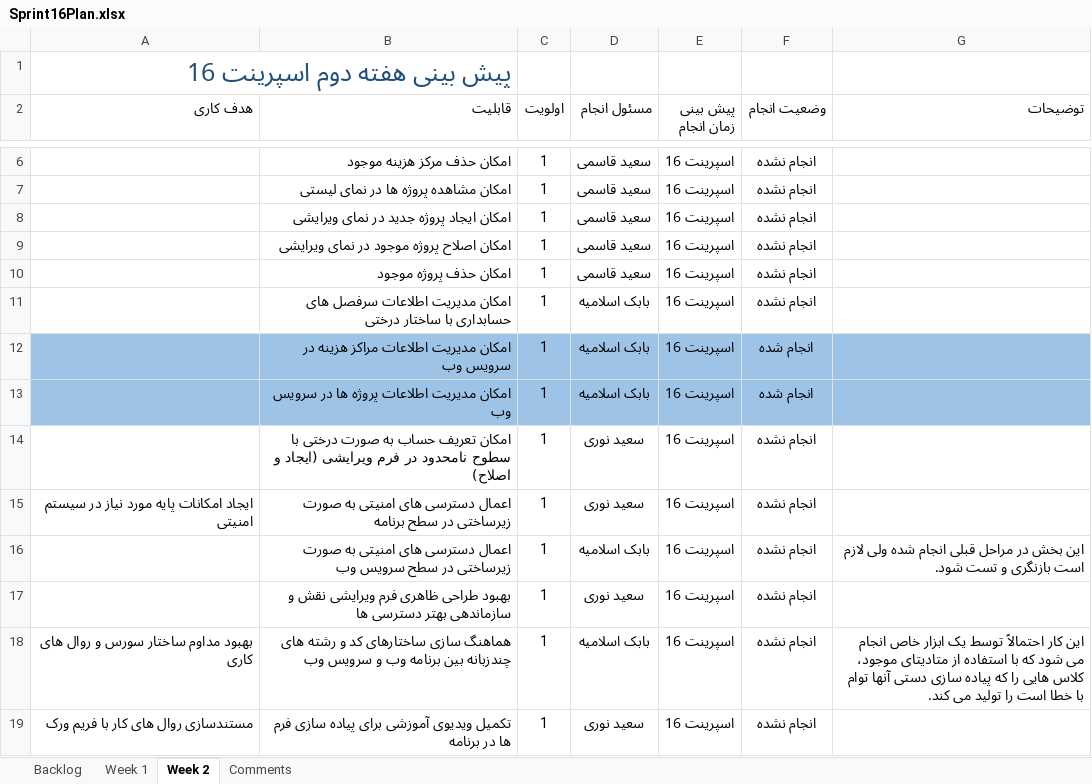
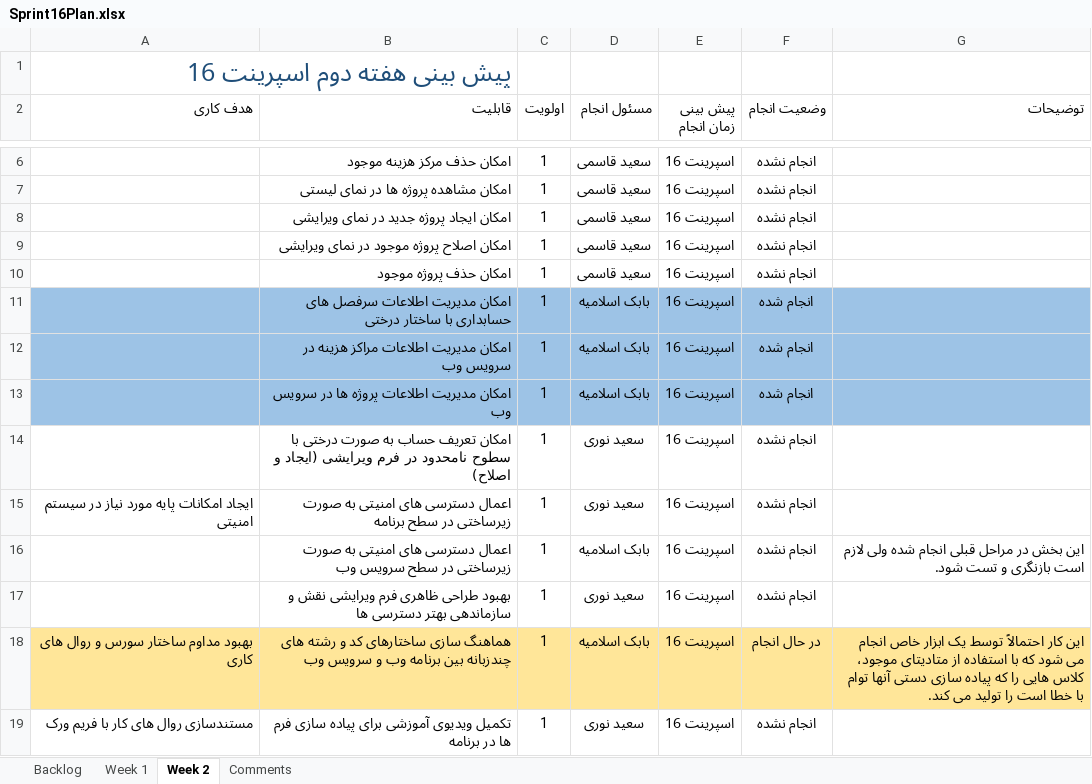
Before and after one commit to MSoltaniN/TadbirNG, an Excel workbook: doc/Planning/Sprint16Plan.xlsx, sheet Week 2, drawn as a sheet; only a part is shown, gaps mark what is left out; values as stored, in another font and other column widths than the file's, no borders; table styles not drawn; the diff names each change by its address in the sheet, - before the commit and + after, or states it on an @@ line.

```diff
--- a/doc/Planning/Sprint16Plan.xlsx (sheet Week 2)
+++ b/doc/Planning/Sprint16Plan.xlsx (sheet Week 2)
-A11:G11 fill: none
+A11:G11 fill: #9DC3E6
-F11 (وضعیت انجام): انجام نشده
+F11 (وضعیت انجام): انجام شده
-A18:G18 fill: none
+A18:G18 fill: #FFE699
-F18 (وضعیت انجام): انجام نشده
+F18 (وضعیت انجام): در حال انجام
```
Also changed, not shown: 10 other files.
